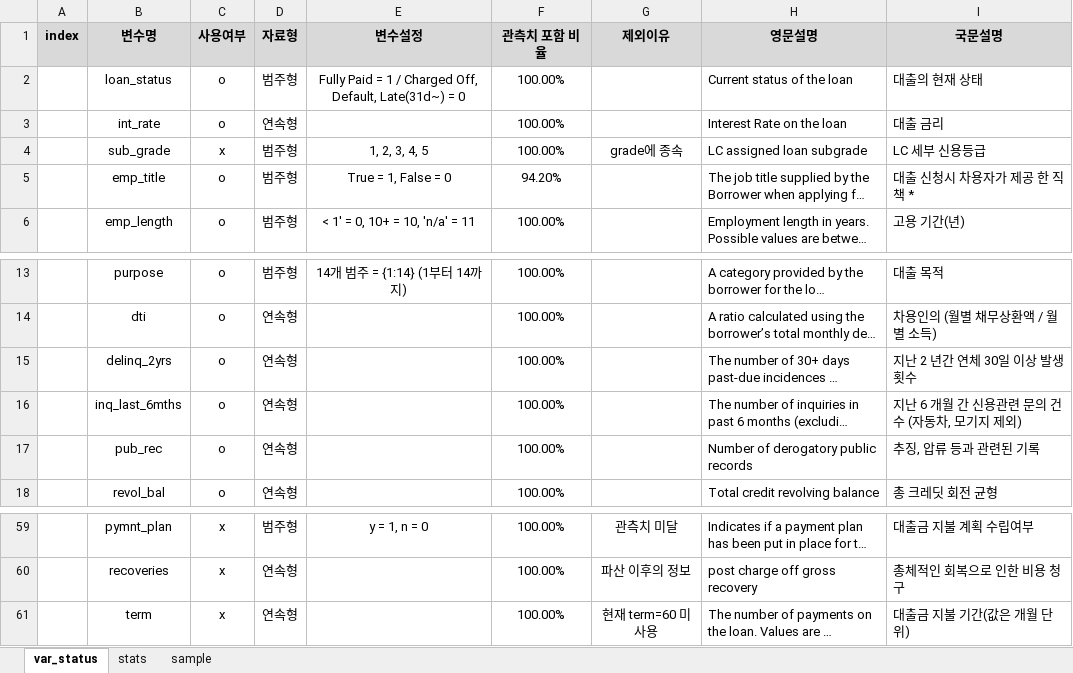
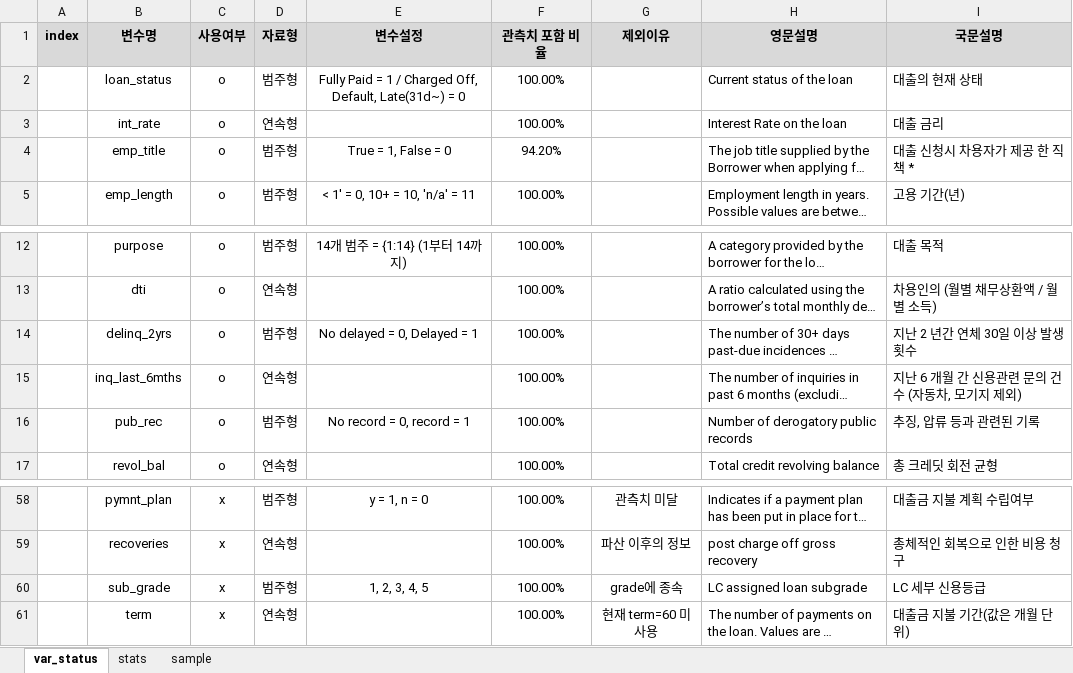
Before and after one commit to shinys825/LC_Prediction, an Excel workbook: var_description.xlsx, sheet var_status, drawn as a sheet; only a part is shown, gaps mark what is left out; long unchanged cells end in …; values as stored, in another font and other column widths than the file's, no borders; addresses are those after the commit; the diff names each change by its address in the sheet, - before the commit and + after, or states it on an @@ line.

Commit message:
modify var_description, dataframe

```diff
--- a/var_description.xlsx (sheet var_status)
+++ b/var_description.xlsx (sheet var_status)
-D14 (자료형): 연속형
+D14 (자료형): 범주형
-E14 (변수설정): (empty)
+E14 (변수설정): No delayed = 0, Delayed = 1
-D16 (자료형): 연속형
+D16 (자료형): 범주형
-E16 (변수설정): (empty)
+E16 (변수설정): No record = 0, record = 1
@@ row 4 moved to row 60: sub_grade @@
```
Also changed, not shown: 1 other file.
